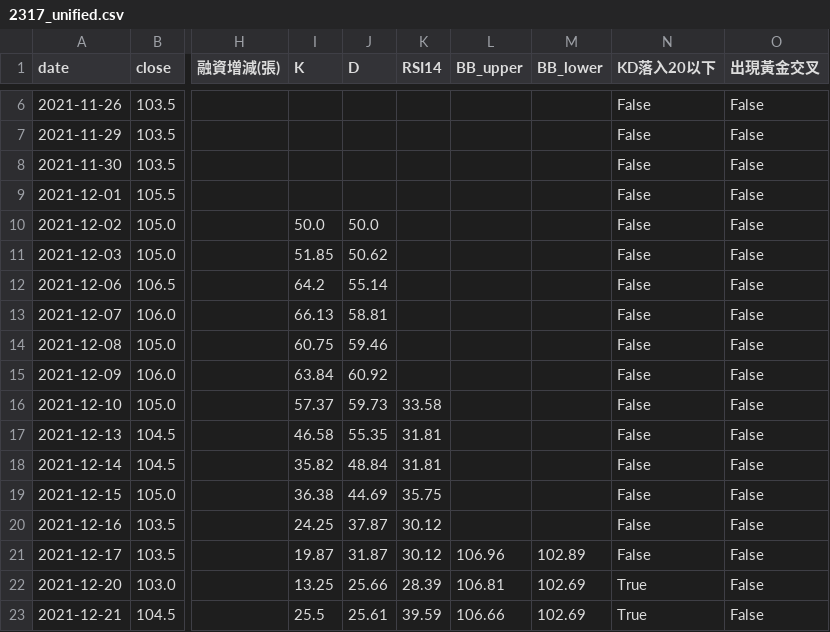
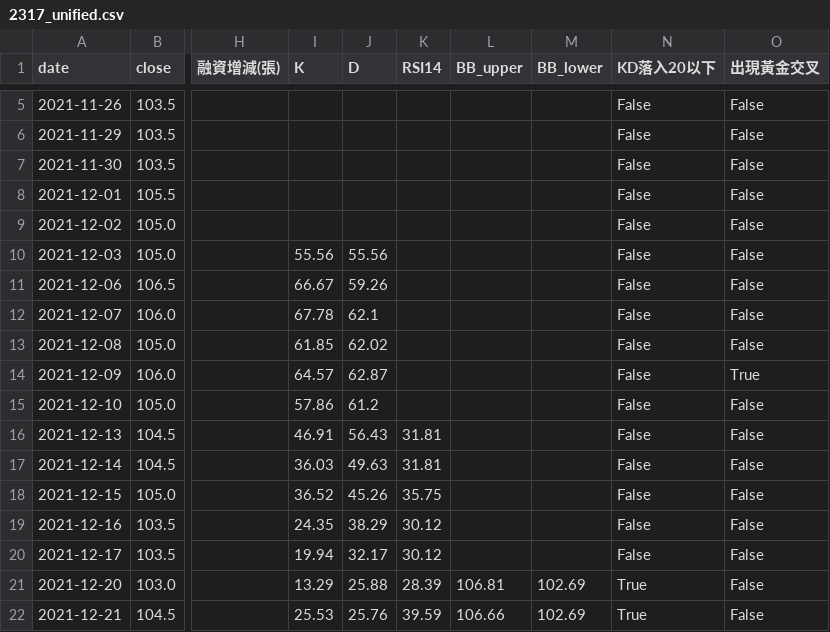
Before and after one commit to wjstudio1030/AI_Stock_Project_V3, a CSV file: docs/data/2317_unified.csv, drawn as a sheet; only a part is shown, gaps mark what is left out; addresses are those after the commit; the diff covers the shown part only; the diff names each change by its address in the sheet, - before the commit and + after, or states it on an @@ line.

```diff
--- a/docs/data/2317_unified.csv
+++ b/docs/data/2317_unified.csv
-I9 (K): 50.0
+I9 (K): (empty)
-J9 (D): 50.0
+J9 (D): (empty)
-I10 (K): 51.85
+I10 (K): 55.56
-J10 (D): 50.62
+J10 (D): 55.56
-I11 (K): 64.2
+I11 (K): 66.67
-J11 (D): 55.14
+J11 (D): 59.26
-I12 (K): 66.13
+I12 (K): 67.78
-J12 (D): 58.81
+J12 (D): 62.1
-I13 (K): 60.75
+I13 (K): 61.85
-J13 (D): 59.46
+J13 (D): 62.02
-I14 (K): 63.84
+I14 (K): 64.57
-J14 (D): 60.92
+J14 (D): 62.87
-O14 (出現黃金交叉): False
+O14 (出現黃金交叉): True
-I15 (K): 57.37
+I15 (K): 57.86
-J15 (D): 59.73
+J15 (D): 61.2
-K15 (RSI14): 33.58
+K15 (RSI14): (empty)
-I16 (K): 46.58
+I16 (K): 46.91
-J16 (D): 55.35
+J16 (D): 56.43
-I17 (K): 35.82
+I17 (K): 36.03
-J17 (D): 48.84
+J17 (D): 49.63
-I18 (K): 36.38
+I18 (K): 36.52
-J18 (D): 44.69
+J18 (D): 45.26
-I19 (K): 24.25
+I19 (K): 24.35
-J19 (D): 37.87
+J19 (D): 38.29
-I20 (K): 19.87
+I20 (K): 19.94
-J20 (D): 31.87
+J20 (D): 32.17
-L20 (BB_upper): 106.96
+L20 (BB_upper): (empty)
-M20 (BB_lower): 102.89
+M20 (BB_lower): (empty)
-I21 (K): 13.25
+I21 (K): 13.29
-J21 (D): 25.66
+J21 (D): 25.88
-I22 (K): 25.5
+I22 (K): 25.53
-J22 (D): 25.61
+J22 (D): 25.76
```
Also changed, not shown: 1 removed row and 15 edited cells elsewhere in this file, docs/data/2303_unified.csv, docs/data/2330_unified.csv, 45 other files.
